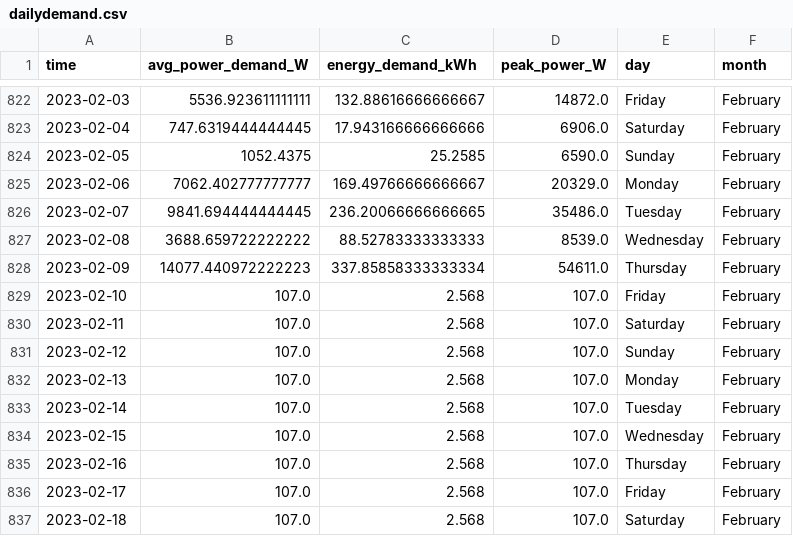
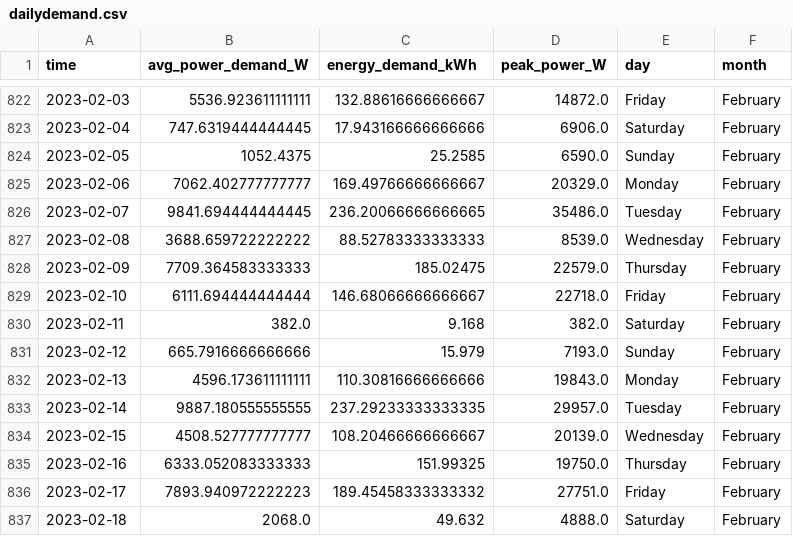
Before and after one commit to winston-edwin-chiong/slrpEV-data-dashboard, a CSV file: data/dailydemand.csv, drawn as a sheet; only a part is shown, gaps mark what is left out; the diff covers the shown part only.

```diff
--- a/data/dailydemand.csv
+++ b/data/dailydemand.csv
@@ -827,11 +827,11 @@ time,avg_power_demand_W,energy_demand_kWh,peak_power_W,day,month
 2023-02-08,3688.659722222222,88.52783333333333,8539.0,Wednesday,February
-2023-02-09,14077.440972222223,337.85858333333334,54611.0,Thursday,February
-2023-02-10,107.0,2.568,107.0,Friday,February
-2023-02-11,107.0,2.568,107.0,Saturday,February
-2023-02-12,107.0,2.568,107.0,Sunday,February
-2023-02-13,107.0,2.568,107.0,Monday,February
-2023-02-14,107.0,2.568,107.0,Tuesday,February
-2023-02-15,107.0,2.568,107.0,Wednesday,February
-2023-02-16,107.0,2.568,107.0,Thursday,February
-2023-02-17,107.0,2.568,107.0,Friday,February
-2023-02-18,107.0,2.568,107.0,Saturday,February
+2023-02-09,7709.364583333333,185.02475,22579.0,Thursday,February
+2023-02-10,6111.694444444444,146.68066666666667,22718.0,Friday,February
+2023-02-11,382.0,9.168,382.0,Saturday,February
+2023-02-12,665.7916666666666,15.979,7193.0,Sunday,February
+2023-02-13,4596.173611111111,110.30816666666666,19843.0,Monday,February
+2023-02-14,9887.180555555555,237.29233333333335,29957.0,Tuesday,February
+2023-02-15,4508.527777777777,108.20466666666667,20139.0,Wednesday,February
+2023-02-16,6333.052083333333,151.99325,19750.0,Thursday,February
+2023-02-17,7893.940972222223,189.45458333333332,27751.0,Friday,February
+2023-02-18,2068.0,49.632,4888.0,Saturday,February
```
Also changed, not shown: 16 added rows and 3 edited cells elsewhere in this file, data/monthlydemand.csv, 31 other files.
